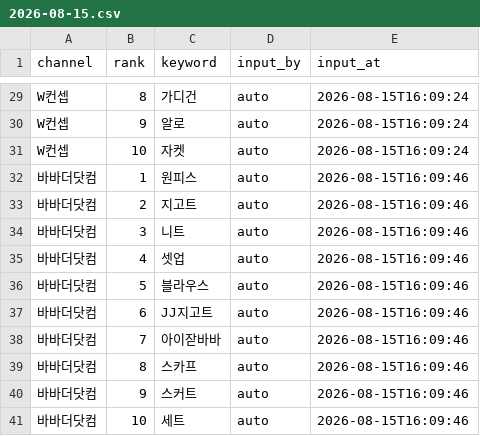
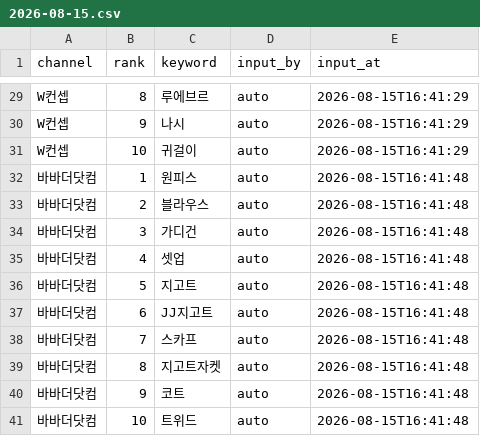
Before and after one commit to performanceteam12-sketch/babathe-trend-dashboard, a CSV file: data/app_search/2026-08-15.csv, drawn as a sheet; only a part is shown, gaps mark what is left out; the diff covers the shown part only; the diff names each change by its address in the sheet, - before the commit and + after, or states it on an @@ line.

```diff
--- a/data/app_search/2026-08-15.csv
+++ b/data/app_search/2026-08-15.csv
-C29 (keyword): 가디건
+C29 (keyword): 루에브르
-E29:E31 (input_at): 2026-08-15T16:09:24
+E29:E31 (input_at): 2026-08-15T16:41:29
-C30 (keyword): 알로
+C30 (keyword): 나시
-C31 (keyword): 자켓
+C31 (keyword): 귀걸이
-E32:E41 (input_at): 2026-08-15T16:09:46
+E32:E41 (input_at): 2026-08-15T16:41:48
-C33 (keyword): 지고트
+C33 (keyword): 블라우스
-C34 (keyword): 니트
+C34 (keyword): 가디건
-C36 (keyword): 블라우스
+C36 (keyword): 지고트
-C38 (keyword): 아이잗바바
+C38 (keyword): 스카프
-C39 (keyword): 스카프
+C39 (keyword): 지고트자켓
-C40 (keyword): 스커트
+C40 (keyword): 코트
-C41 (keyword): 세트
+C41 (keyword): 트위드
```
Also changed, not shown: 34 edited cells elsewhere in this file.
